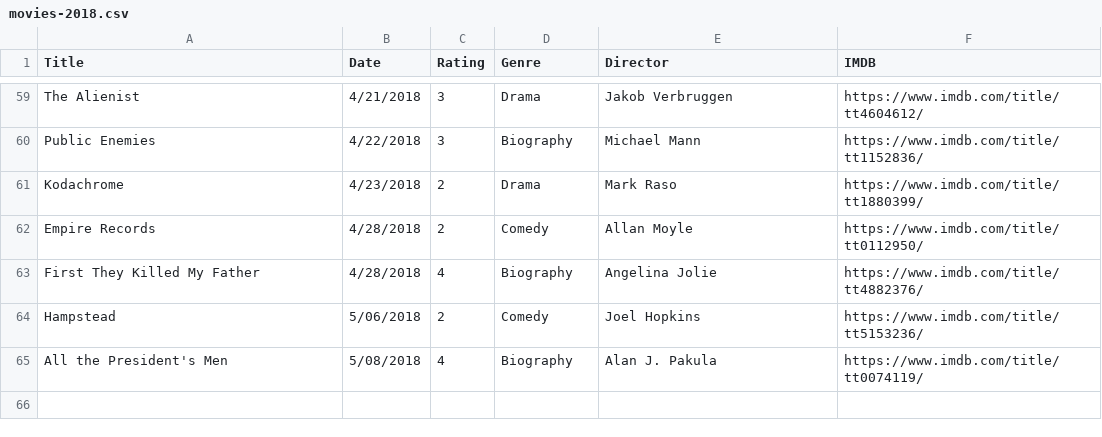
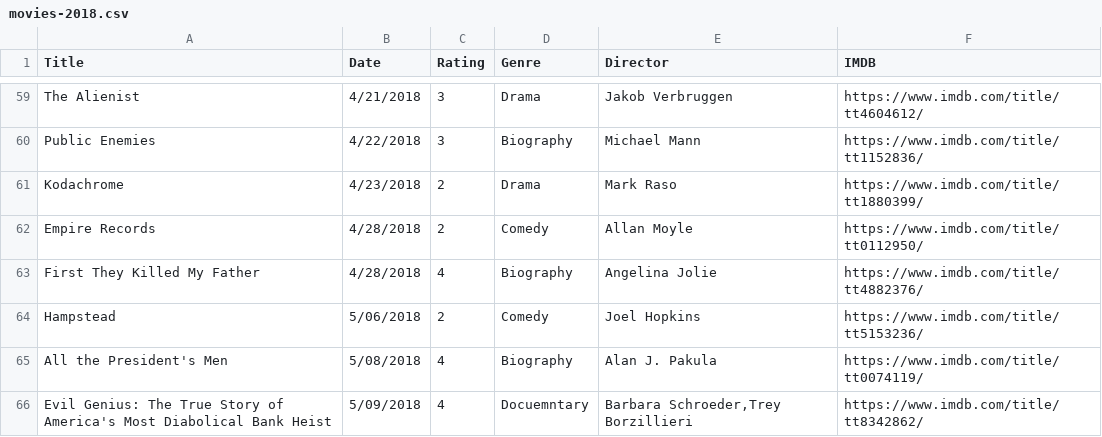
Before and after one commit to fieldoffice/Movies, a CSV file: movies-2018.csv, drawn as a sheet; only a part is shown, gaps mark what is left out; the diff names each change by its address in the sheet, - before the commit and + after, or states it on an @@ line.

Commit message:
Update

```diff
--- a/movies-2018.csv
+++ b/movies-2018.csv
+row 66: Evil Genius: The True Story of America's Most Diabolical Bank Heist | 5/09/2018 | 4 | Docuemntary | Barbara Schroeder,Trey Borzillieri | https://www.imdb.com/title/tt8342862/
```
